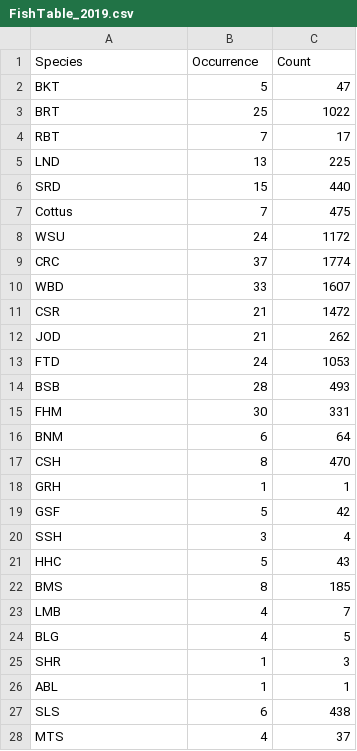
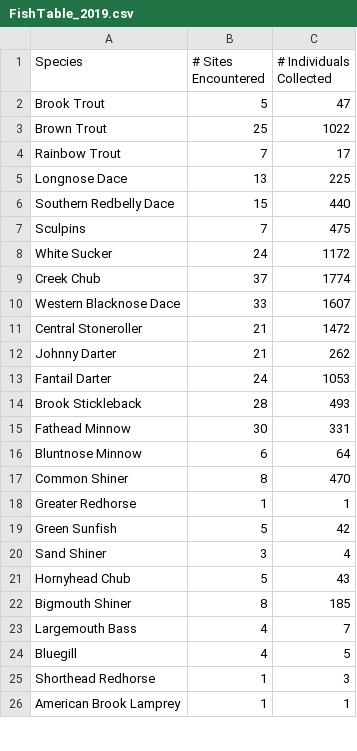
Before and after one commit to EEOB590A-Fall-2019/BKelly_Fishes, a CSV file: Data/Thesis/Tidy/FishTable_2019.csv, drawn as a sheet; only a part is shown; the diff covers the shown part only.

Commit message:
updated SGCN summary. Spottail Shiner was evaluated but was not listed as SGCN. IWAP 2015

```diff
--- a/Data/Thesis/Tidy/FishTable_2019.csv
+++ b/Data/Thesis/Tidy/FishTable_2019.csv
@@ -1,28 +1,26 @@
-"Species","Occurrence","Count"
-"BKT",5,"47"
-"BRT",25,"1022"
-"RBT",7,"17"
-"LND",13,"225"
-"SRD",15,"440"
-"Cottus",7,"475"
-"WSU",24,"1172"
-"CRC",37,"1774"
-"WBD",33,"1607"
-"CSR",21,"1472"
-"JOD",21,"262"
-"FTD",24,"1053"
-"BSB",28,"493"
-"FHM",30,"331"
-"BNM",6,"64"
-"CSH",8,"470"
-"GRH",1,"1"
-"GSF",5,"42"
-"SSH",3,"4"
-"HHC",5,"43"
-"BMS",8,"185"
-"LMB",4,"7"
-"BLG",4,"5"
-"SHR",1,"3"
-"ABL",1,"1"
-"SLS",6,"438"
-"MTS",4,"37"
+Species,# Sites Encountered,# Individuals Collected
+Brook Trout,5,47
+Brown Trout,25,1022
+Rainbow Trout,7,17
+Longnose Dace,13,225
+Southern Redbelly Dace,15,440
+Sculpins,7,475
+White Sucker,24,1172
+Creek Chub,37,1774
+Western Blacknose Dace,33,1607
+Central Stoneroller,21,1472
+Johnny Darter,21,262
+Fantail Darter,24,1053
+Brook Stickleback,28,493
+Fathead Minnow,30,331
+Bluntnose Minnow,6,64
+Common Shiner,8,470
+Greater Redhorse,1,1
+Green Sunfish,5,42
+Sand Shiner,3,4
+Hornyhead Chub,5,43
+Bigmouth Shiner,8,185
+Largemouth Bass,4,7
+Bluegill,4,5
+Shorthead Redhorse,1,3
+American Brook Lamprey,1,1
```
Also changed, not shown: 3 edited cells elsewhere in this file, 2 other files.
